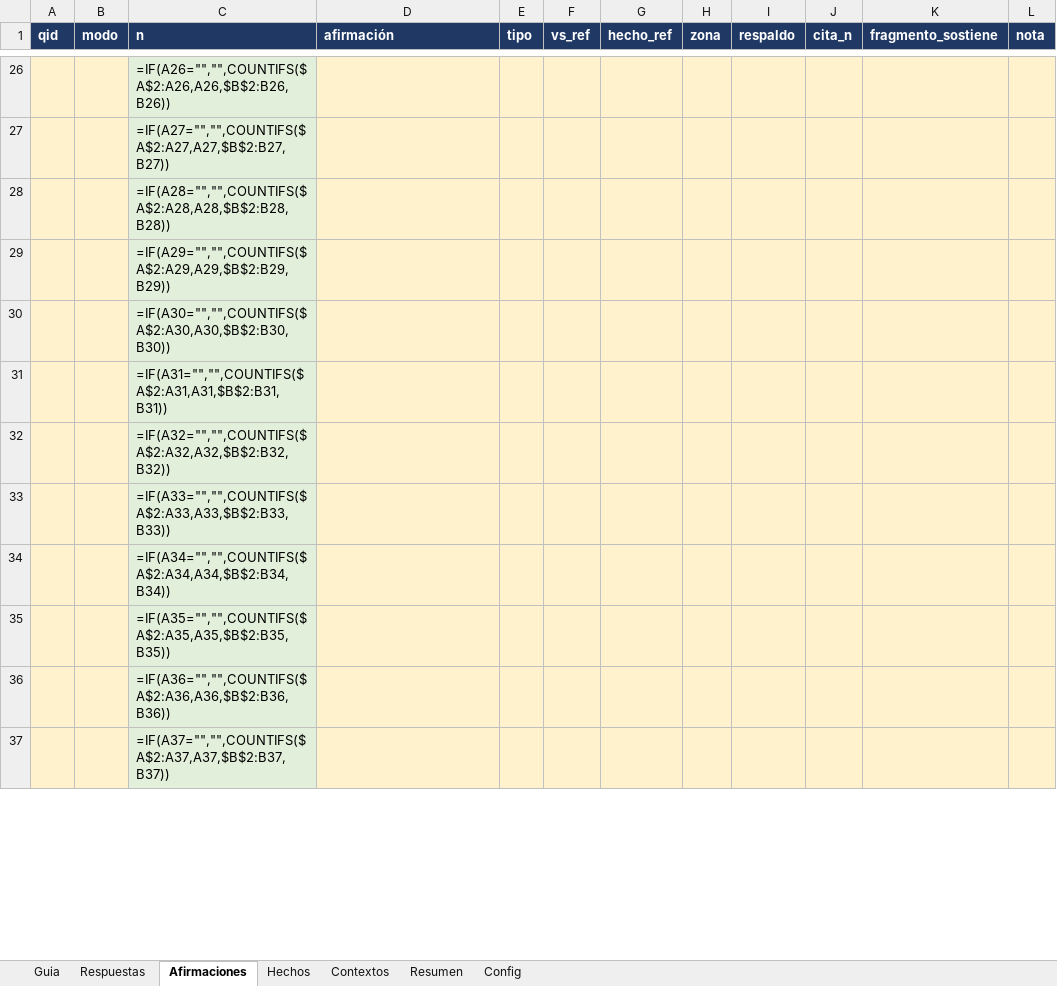
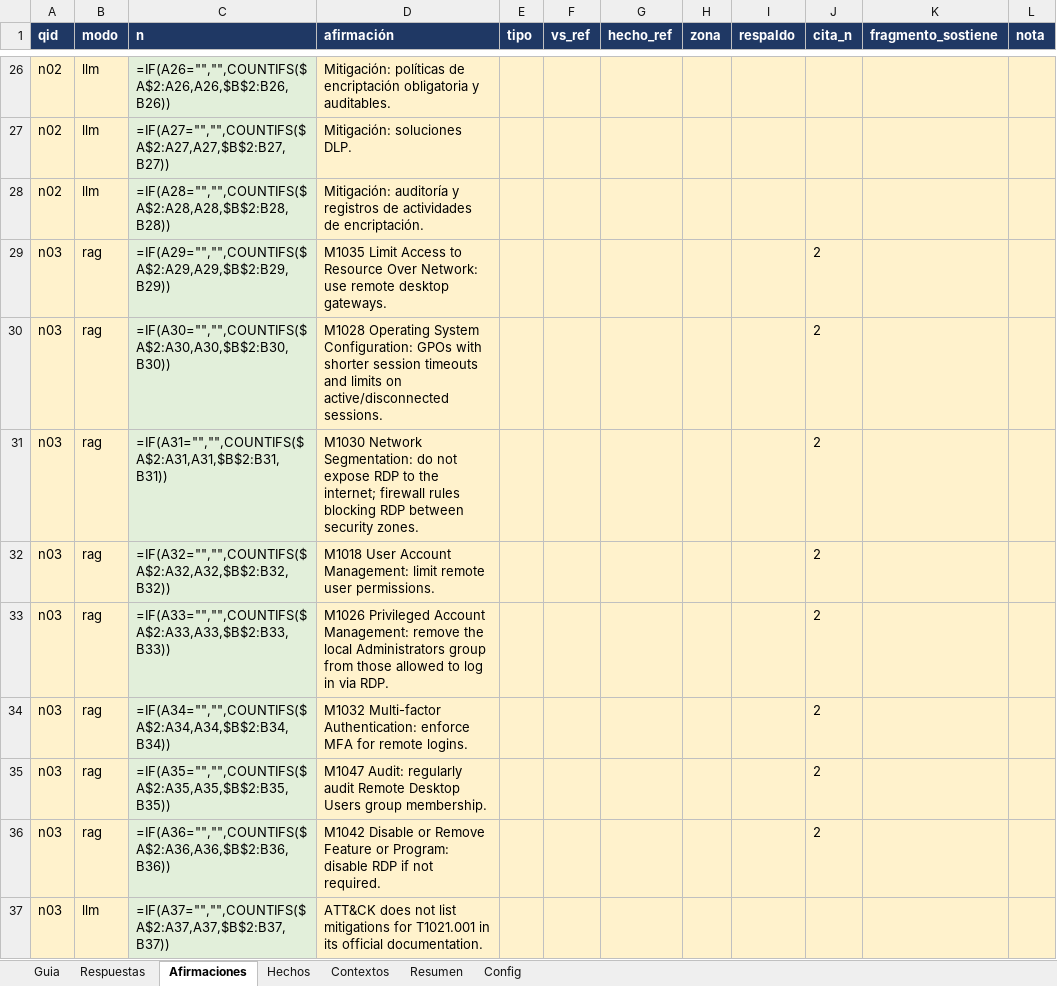
Before and after one commit to zds-184/rag-generico, an Excel workbook: eval/run2/calificacion_v2_run2.xlsx, sheet Afirmaciones, drawn as a sheet; only a part is shown, gaps mark what is left out; values as stored, in another font and other column widths than the file's, no borders; formulas without a stored value are shown as written; the diff covers the shown part only; the diff names each change by its address in the sheet, - before the commit and + after, or states it on an @@ line.

```diff
--- a/eval/run2/calificacion_v2_run2.xlsx (sheet Afirmaciones)
+++ b/eval/run2/calificacion_v2_run2.xlsx (sheet Afirmaciones)
-A26:A28 (qid): (empty)
+A26:A28 (qid): n02
-B26:B28 (modo): (empty)
+B26:B28 (modo): llm
-D26 (afirmación): (empty)
+D26 (afirmación): Mitigación: políticas de encriptación obligatoria y auditables.
-D27 (afirmación): (empty)
+D27 (afirmación): Mitigación: soluciones DLP.
-D28 (afirmación): (empty)
+D28 (afirmación): Mitigación: auditoría y registros de actividades de encriptación.
-A29:A37 (qid): (empty)
+A29:A37 (qid): n03
-B29:B36 (modo): (empty)
+B29:B36 (modo): rag
-D29 (afirmación): (empty)
+D29 (afirmación): M1035 Limit Access to Resource Over Network: use remote desktop gateways.
-J29:J36 (cita_n): (empty)
+J29:J36 (cita_n): 2
-D30 (afirmación): (empty)
+D30 (afirmación): M1028 Operating System Configuration: GPOs with shorter session timeouts and limits on active/disconnected sessions.
-D31 (afirmación): (empty)
+D31 (afirmación): M1030 Network Segmentation: do not expose RDP to the internet; firewall rules blocking RDP between security zones.
-D32 (afirmación): (empty)
+D32 (afirmación): M1018 User Account Management: limit remote user permissions.
-D33 (afirmación): (empty)
+D33 (afirmación): M1026 Privileged Account Management: remove the local Administrators group from those allowed to log in via RDP.
-D34 (afirmación): (empty)
+D34 (afirmación): M1032 Multi-factor Authentication: enforce MFA for remote logins.
-D35 (afirmación): (empty)
+D35 (afirmación): M1047 Audit: regularly audit Remote Desktop Users group membership.
-D36 (afirmación): (empty)
+D36 (afirmación): M1042 Disable or Remove Feature or Program: disable RDP if not required.
-B37 (modo): (empty)
+B37 (modo): llm
-D37 (afirmación): (empty)
+D37 (afirmación): ATT&CK does not list mitigations for T1021.001 in its official documentation.
```
Also changed, not shown: 423 edited cells elsewhere in this sheet, sheet Hechos, sheet Respuestas, sheet Contextos, sheet Config, sheet Guia, 3 other files.
